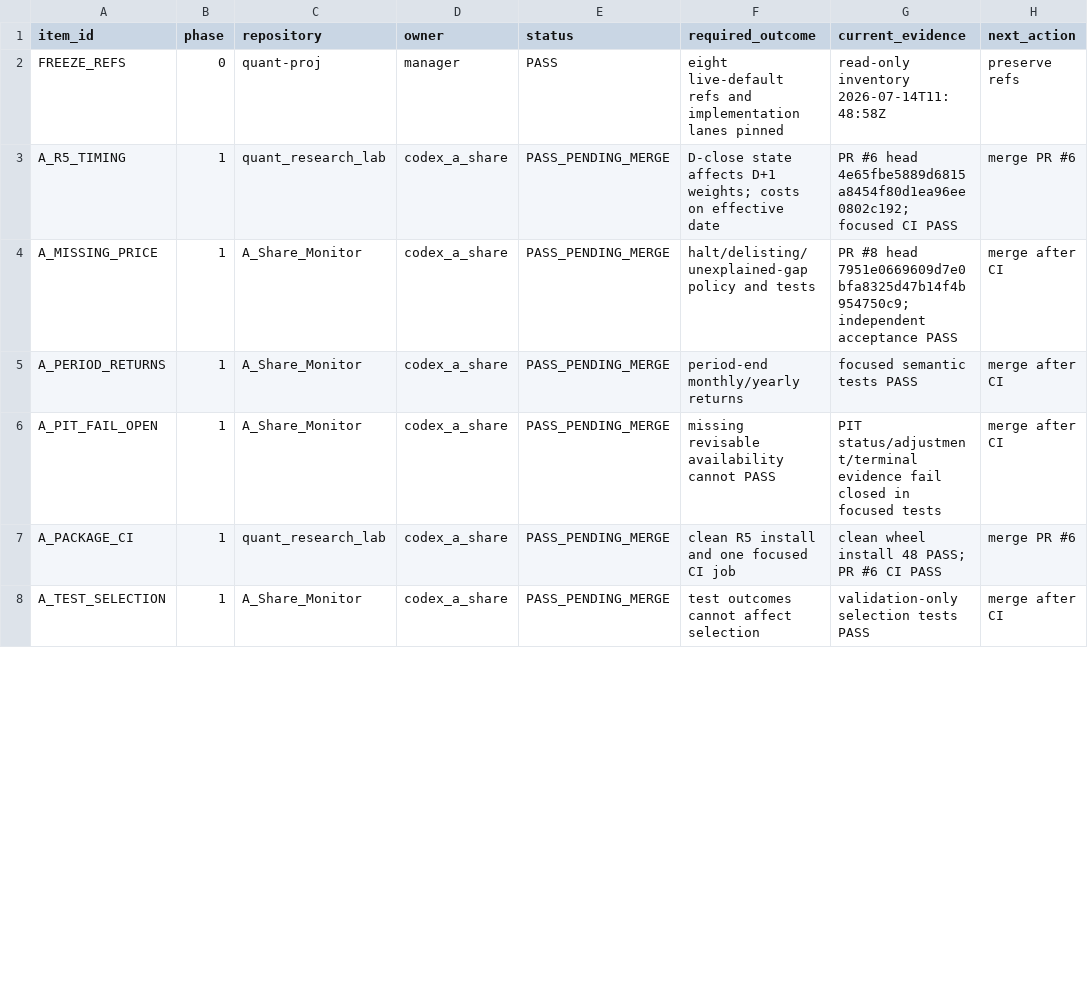
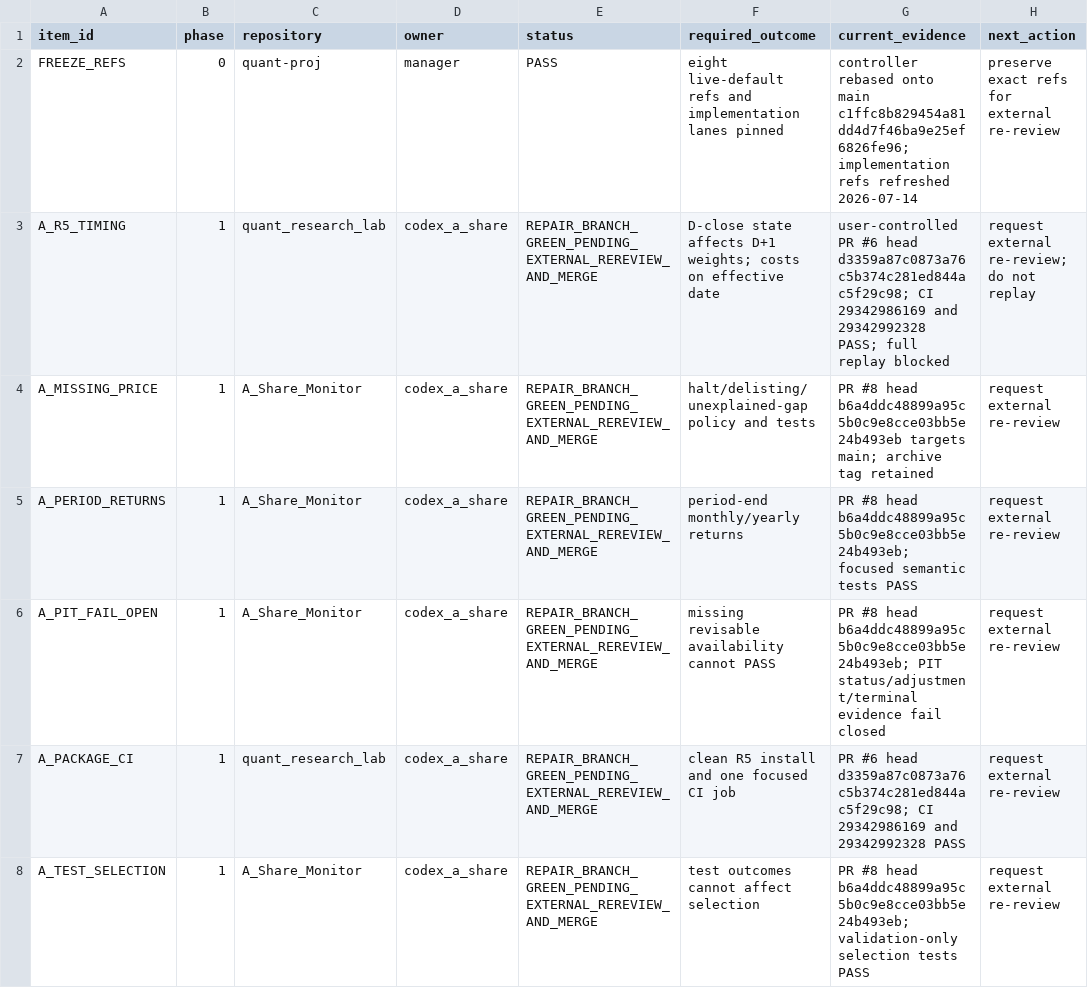
Before and after one commit to 2604714984-prog/quant-proj, a CSV file: reports/workspace_dispatch/project_wide_remediation_board_20260714.csv, drawn as a sheet; only a part is shown; the diff covers the shown part only.

```diff
--- a/reports/workspace_dispatch/project_wide_remediation_board_20260714.csv
+++ b/reports/workspace_dispatch/project_wide_remediation_board_20260714.csv
@@ -1,8 +1,8 @@
 item_id,phase,repository,owner,status,required_outcome,current_evidence,next_action
-FREEZE_REFS,0,quant-proj,manager,PASS,"eight live-default refs and implementation lanes pinned","read-only inventory 2026-07-14T11:48:58Z","preserve refs"
-A_R5_TIMING,1,quant_research_lab,codex_a_share,PASS_PENDING_MERGE,"D-close state affects D+1 weights; costs on effective date","PR #6 head 4e65fbe5889d6815a8454f80d1ea96ee0802c192; focused CI PASS","merge PR #6"
-A_MISSING_PRICE,1,A_Share_Monitor,codex_a_share,PASS_PENDING_MERGE,"halt/delisting/unexplained-gap policy and tests","PR #8 head 7951e0669609d7e0bfa8325d47b14f4b954750c9; independent acceptance PASS","merge after CI"
-A_PERIOD_RETURNS,1,A_Share_Monitor,codex_a_share,PASS_PENDING_MERGE,"period-end monthly/yearly returns","focused semantic tests PASS","merge after CI"
-A_PIT_FAIL_OPEN,1,A_Share_Monitor,codex_a_share,PASS_PENDING_MERGE,"missing revisable availability cannot PASS","PIT status/adjustment/terminal evidence fail closed in focused tests","merge after CI"
-A_PACKAGE_CI,1,quant_research_lab,codex_a_share,PASS_PENDING_MERGE,"clean R5 install and one focused CI job","clean wheel install 48 PASS; PR #6 CI PASS","merge PR #6"
-A_TEST_SELECTION,1,A_Share_Monitor,codex_a_share,PASS_PENDING_MERGE,"test outcomes cannot affect selection","validation-only selection tests PASS","merge after CI"
+FREEZE_REFS,0,quant-proj,manager,PASS,"eight live-default refs and implementation lanes pinned","controller rebased onto main c1ffc8b829454a81dd4d7f46ba9e25ef6826fe96; implementation refs refreshed 2026-07-14","preserve exact refs for external re-review"
+A_R5_TIMING,1,quant_research_lab,codex_a_share,REPAIR_BRANCH_GREEN_PENDING_EXTERNAL_REREVIEW_AND_MERGE,"D-close state affects D+1 weights; costs on effective date","user-controlled PR #6 head d3359a87c0873a76c5b374c281ed844ac5f29c98; CI 29342986169 and 29342992328 PASS; full replay blocked","request external re-review; do not replay"
+A_MISSING_PRICE,1,A_Share_Monitor,codex_a_share,REPAIR_BRANCH_GREEN_PENDING_EXTERNAL_REREVIEW_AND_MERGE,"halt/delisting/unexplained-gap policy and tests","PR #8 head b6a4ddc48899a95c5b0c9e8cce03bb5e24b493eb targets main; archive tag retained","request external re-review"
+A_PERIOD_RETURNS,1,A_Share_Monitor,codex_a_share,REPAIR_BRANCH_GREEN_PENDING_EXTERNAL_REREVIEW_AND_MERGE,"period-end monthly/yearly returns","PR #8 head b6a4ddc48899a95c5b0c9e8cce03bb5e24b493eb; focused semantic tests PASS","request external re-review"
+A_PIT_FAIL_OPEN,1,A_Share_Monitor,codex_a_share,REPAIR_BRANCH_GREEN_PENDING_EXTERNAL_REREVIEW_AND_MERGE,"missing revisable availability cannot PASS","PR #8 head b6a4ddc48899a95c5b0c9e8cce03bb5e24b493eb; PIT status/adjustment/terminal evidence fail closed","request external re-review"
+A_PACKAGE_CI,1,quant_research_lab,codex_a_share,REPAIR_BRANCH_GREEN_PENDING_EXTERNAL_REREVIEW_AND_MERGE,"clean R5 install and one focused CI job","PR #6 head d3359a87c0873a76c5b374c281ed844ac5f29c98; CI 29342986169 and 29342992328 PASS","request external re-review"
+A_TEST_SELECTION,1,A_Share_Monitor,codex_a_share,REPAIR_BRANCH_GREEN_PENDING_EXTERNAL_REREVIEW_AND_MERGE,"test outcomes cannot affect selection","PR #8 head b6a4ddc48899a95c5b0c9e8cce03bb5e24b493eb; validation-only selection tests PASS","request external re-review"
```
Also changed, not shown: 19 edited cells elsewhere in this file, 6 other files.
